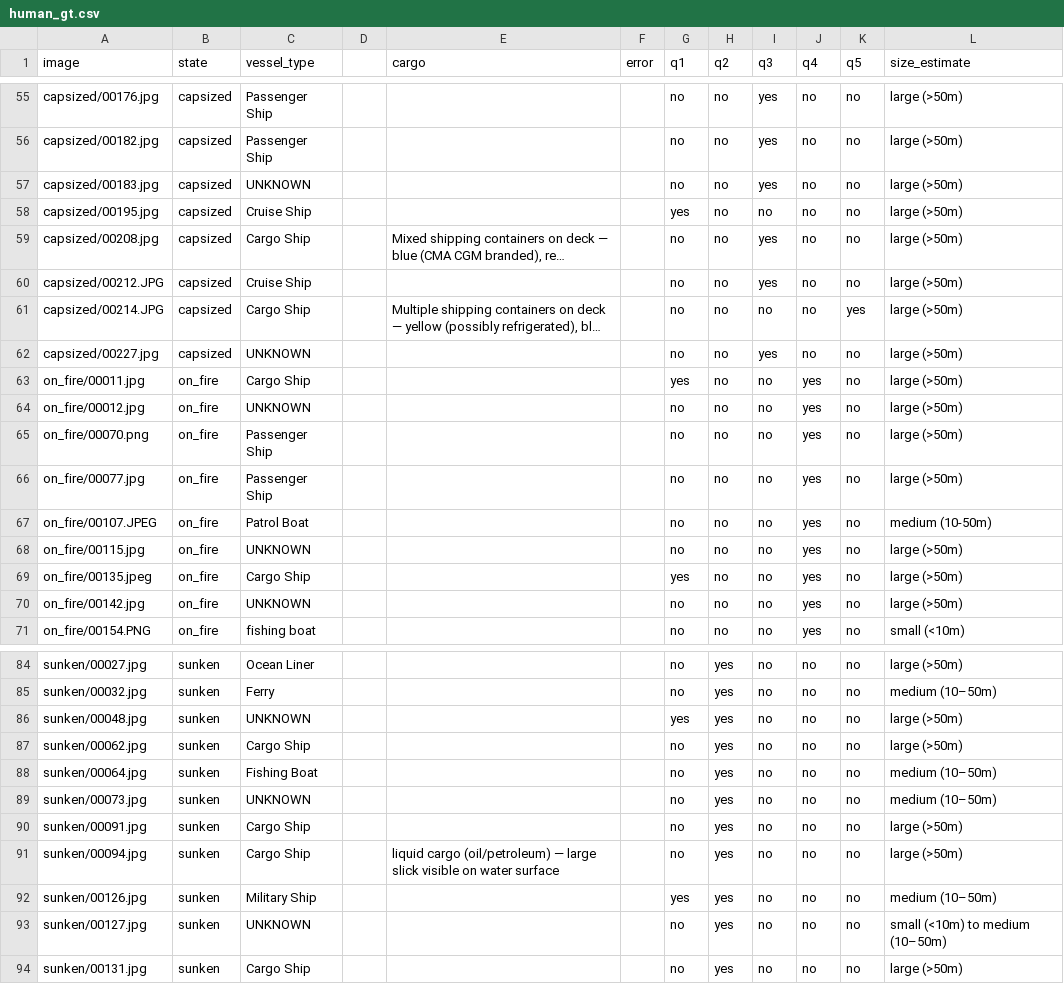
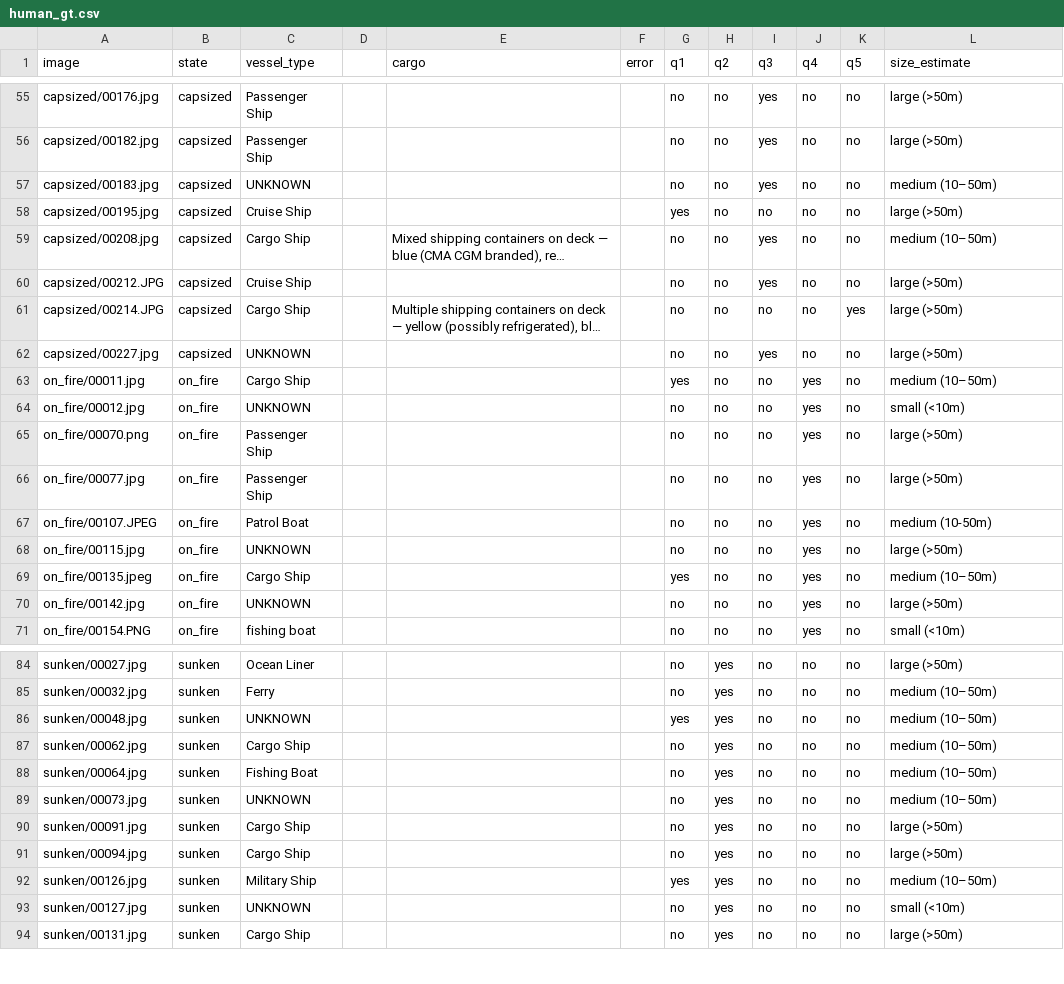
Before and after one commit to M4-on-Github/Eval_CASTOR, a CSV file: human_ground_truth_label/human_gt.csv, drawn as a sheet; only a part is shown, gaps mark what is left out; long unchanged cells end in …; the diff covers the shown part only; the diff names each change by its address in the sheet, - before the commit and + after, or states it on an @@ line.

```diff
--- a/human_ground_truth_label/human_gt.csv
+++ b/human_ground_truth_label/human_gt.csv
-L57 (size_estimate): large (>50m)
+L57 (size_estimate): medium (10–50m)
-L59 (size_estimate): large (>50m)
+L59 (size_estimate): medium (10–50m)
-L63 (size_estimate): large (>50m)
+L63 (size_estimate): medium (10–50m)
-L64 (size_estimate): large (>50m)
+L64 (size_estimate): small (<10m)
-L69 (size_estimate): large (>50m)
+L69 (size_estimate): medium (10–50m)
-L86:L87 (size_estimate): large (>50m)
+L86:L87 (size_estimate): medium (10–50m)
-E91 (cargo): liquid cargo (oil/petroleum) — large slick visible on water surface
+E91 (cargo): (empty)
-L93 (size_estimate): small (<10m) to medium (10–50m)
+L93 (size_estimate): small (<10m)
```
Also changed, not shown: 19 edited cells elsewhere in this file, 23 other files.
